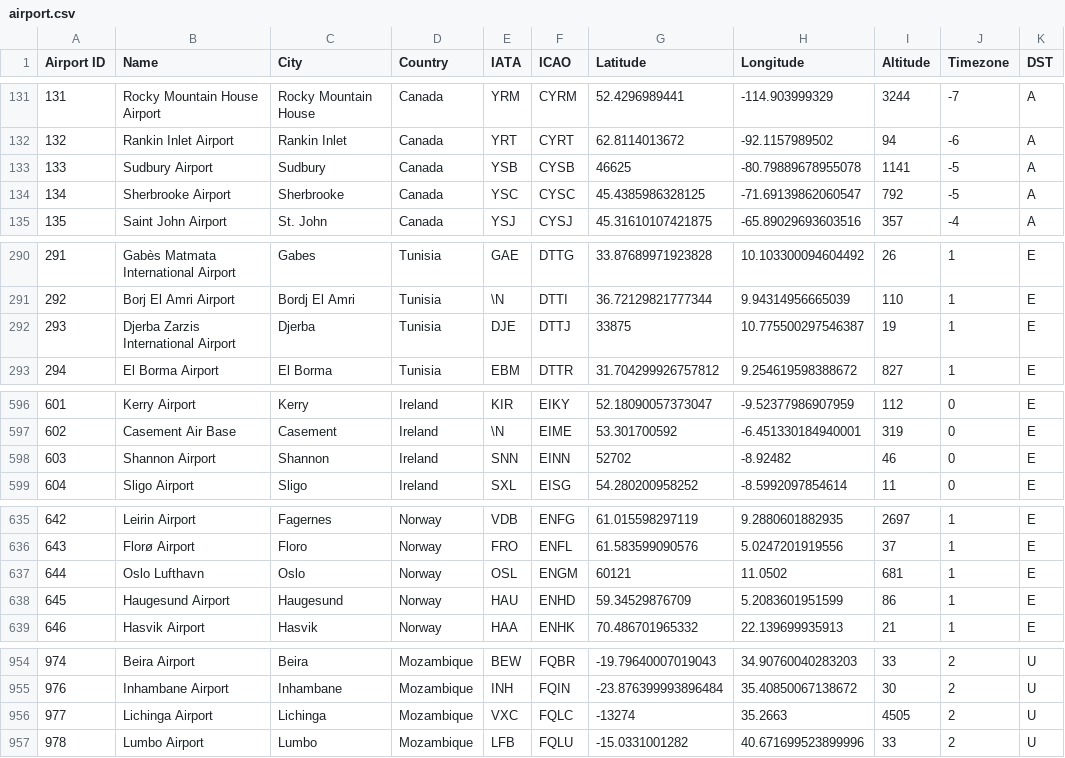
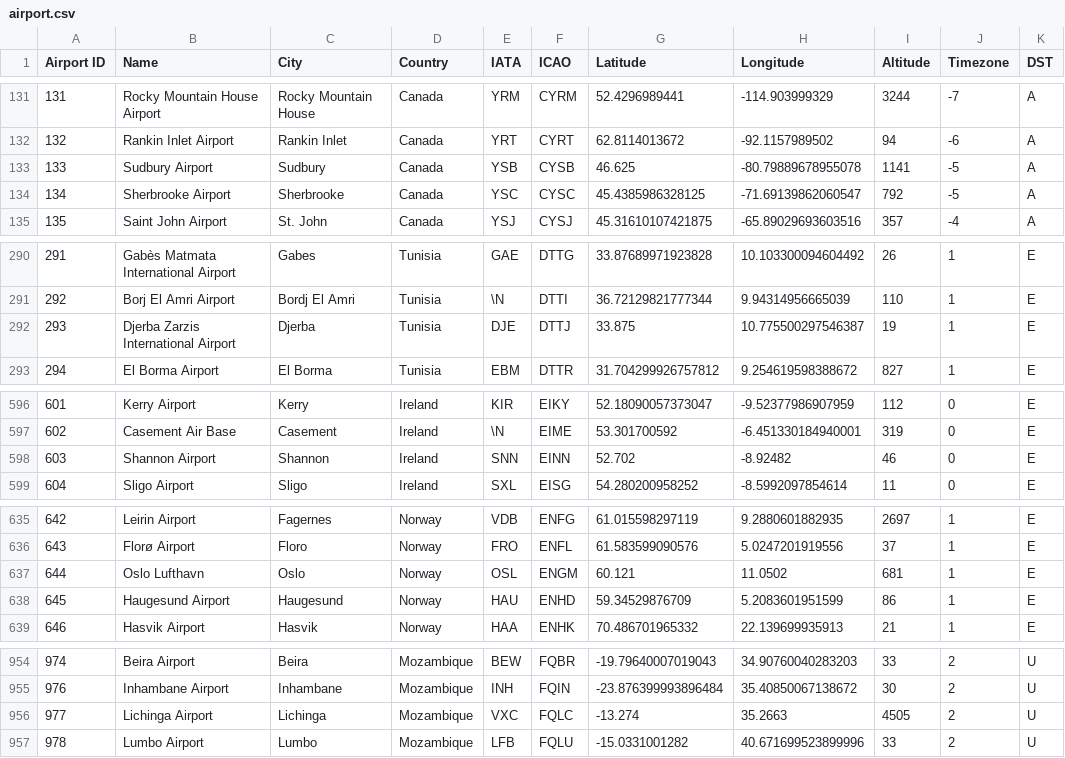
Before and after one commit to LegionOO47/ManagementOfGraphData, a CSV file: import/airport.csv, drawn as a sheet; only a part is shown, gaps mark what is left out; the diff covers the shown part only; the diff names each change by its address in the sheet, - before the commit and + after, or states it on an @@ line.

Commit message:
Added manually enforced constraints and cleaned up lat/lon for airports

```diff
--- a/import/airport.csv
+++ b/import/airport.csv
-G133 (Latitude): 46625
+G133 (Latitude): 46.625
-G292 (Latitude): 33875
+G292 (Latitude): 33.875
-G598 (Latitude): 52702
+G598 (Latitude): 52.702
-G637 (Latitude): 60121
+G637 (Latitude): 60.121
-G956 (Latitude): -13274
+G956 (Latitude): -13.274
```
Also changed, not shown: 7 edited cells elsewhere in this file, 2 other files.
